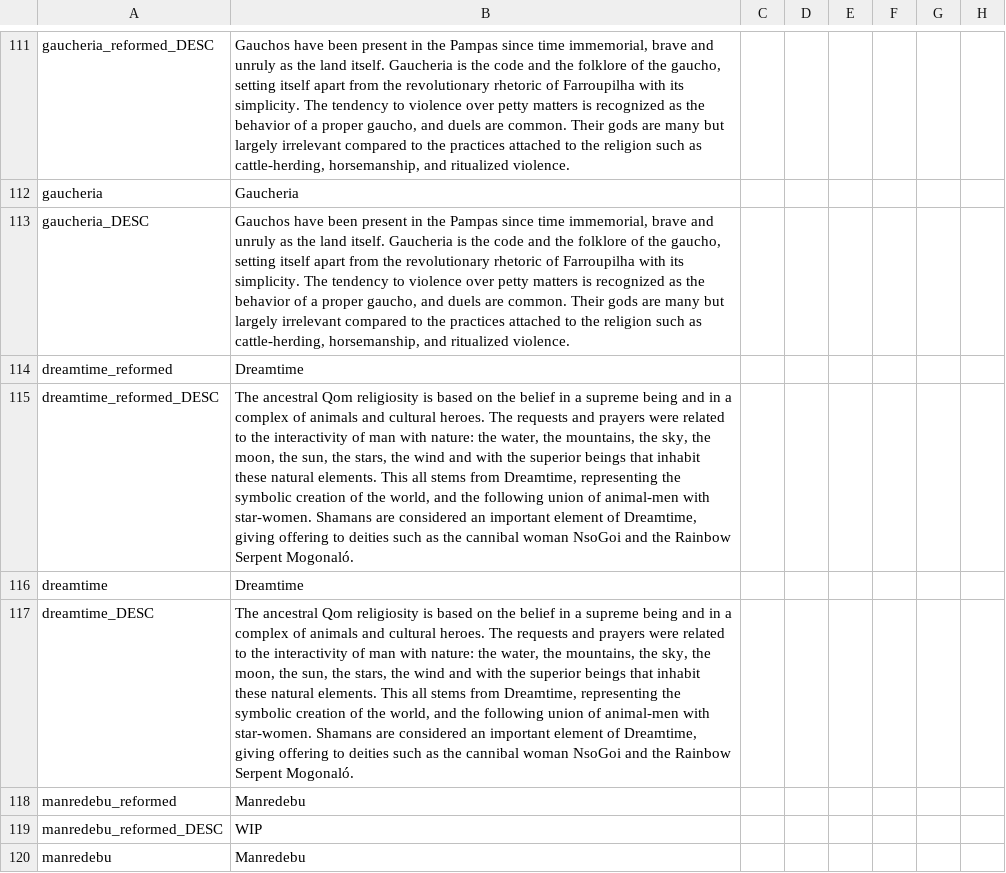
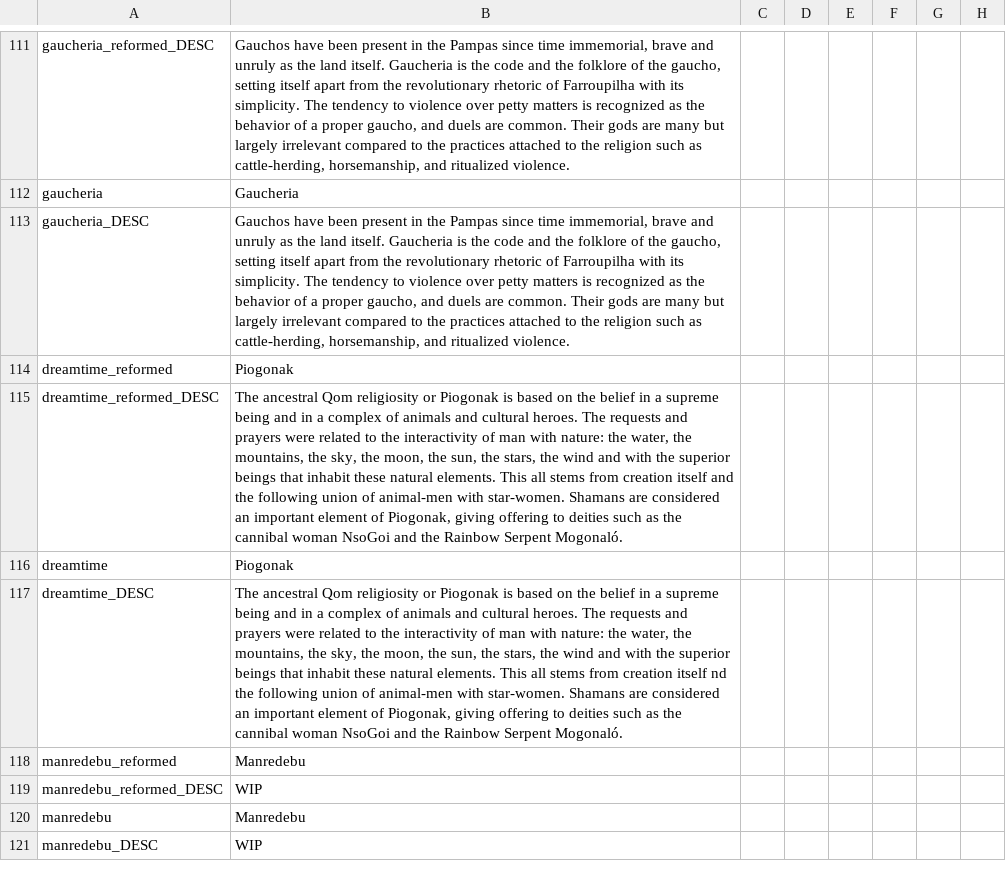
Before and after one commit to j00ji/Sob-o-Anil, a CSV file: localisation/00_South_America.csv, drawn as a sheet; only a part is shown, gaps mark what is left out; the shorter side is filled out with more unchanged rows; the diff names each change by its address in the sheet, - before the commit and + after, or states it on an @@ line.

Commit message:
No more Dreamtime

```diff
--- a/localisation/00_South_America.csv
+++ b/localisation/00_South_America.csv
-B114: Dreamtime
+B114: Piogonak
-B115: …Qom religiosity is based on the belief in a supreme being and in a complex of animals and cultural heroes. The requests and prayers were related to the interactivity of man with nature: the water, the mountains, the sky, the moon, the sun, the stars, the wind and with the superior beings that inhabit these natural elements. This all stems from Dreamtime, representing the symbolic creation of the world, and the following union of animal-men with star-women. Shamans are considered an important element of Dreamtime, giving offering…
+B115: …Qom religiosity or Piogonak is based on the belief in a supreme being and in a complex of animals and cultural heroes. The requests and prayers were related to the interactivity of man with nature: the water, the mountains, the sky, the moon, the sun, the stars, the wind and with the superior beings that inhabit these natural elements. This all stems from creation itself and the following union of animal-men with star-women. Shamans are considered an important element of Piogonak, giving offering…
-B116: Dreamtime
+B116: Piogonak
-B117: …Qom religiosity is based on the belief in a supreme being and in a complex of animals and cultural heroes. The requests and prayers were related to the interactivity of man with nature: the water, the mountains, the sky, the moon, the sun, the stars, the wind and with the superior beings that inhabit these natural elements. This all stems from Dreamtime, representing the symbolic creation of the world, and the following union of animal-men with star-women. Shamans are considered an important element of Dreamtime, giving offering…
+B117: …Qom religiosity or Piogonak is based on the belief in a supreme being and in a complex of animals and cultural heroes. The requests and prayers were related to the interactivity of man with nature: the water, the mountains, the sky, the moon, the sun, the stars, the wind and with the superior beings that inhabit these natural elements. This all stems from creation itself nd the following union of animal-men with star-women. Shamans are considered an important element of Piogonak, giving offering…
```
